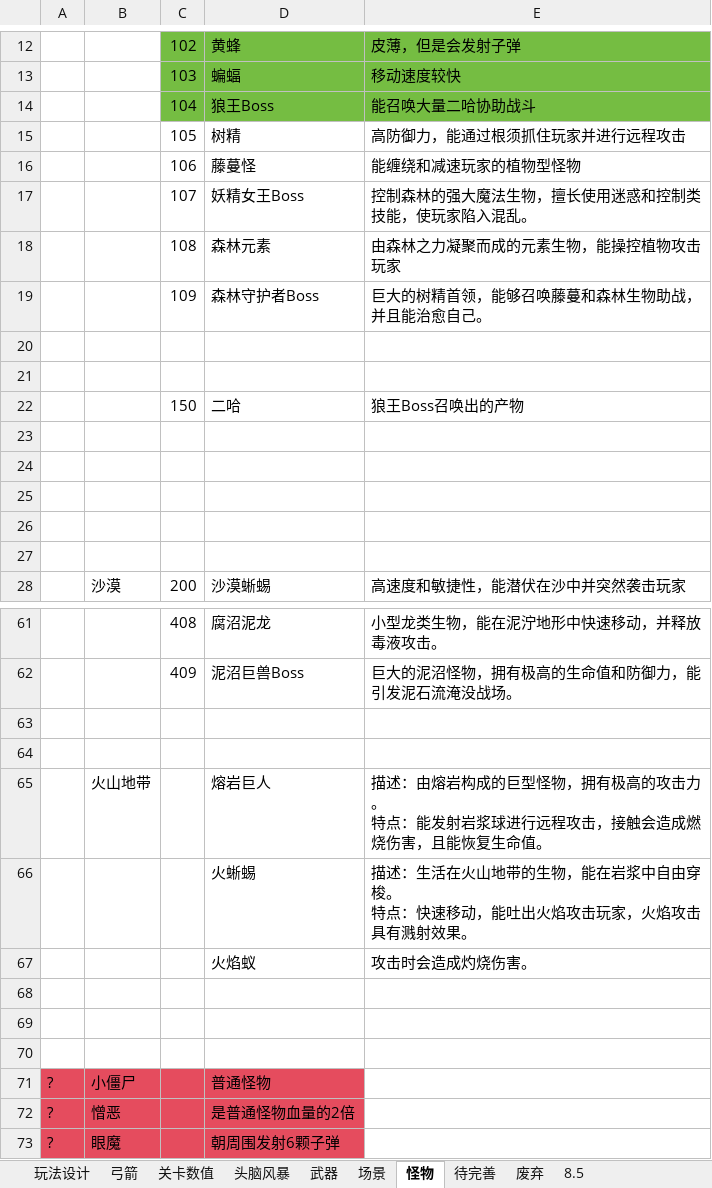
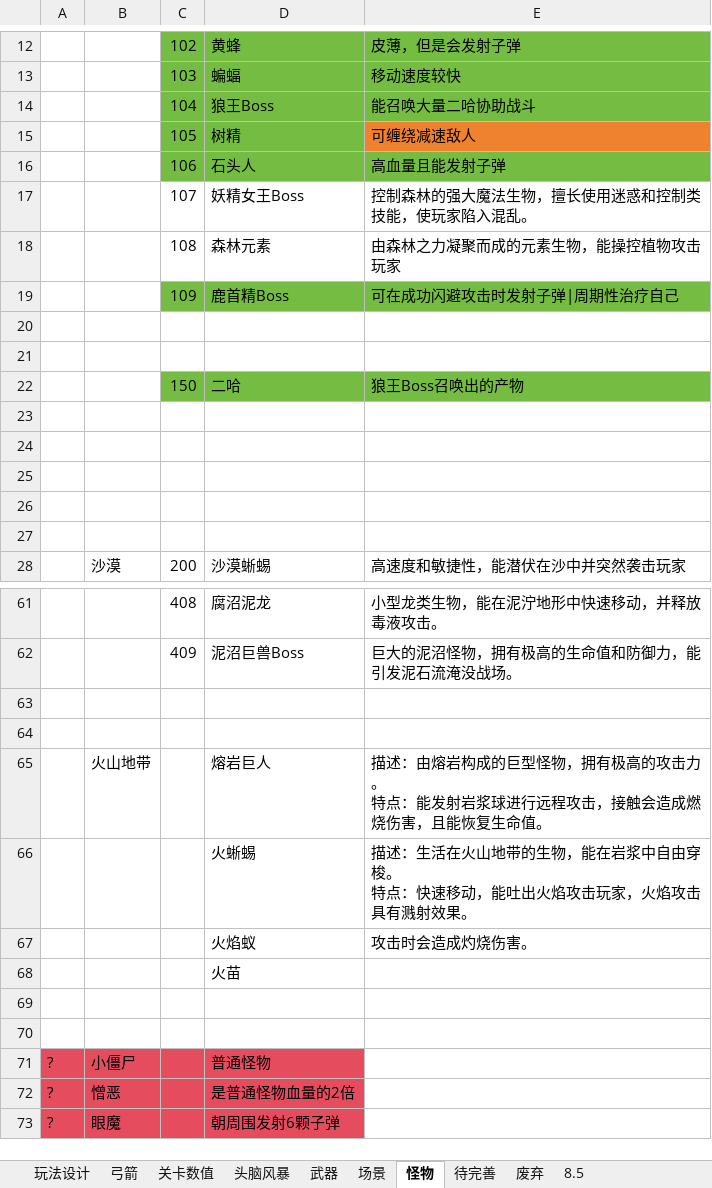
Before and after one commit to liujin-max/NeonWar, an Excel workbook: 表格/工作日志.xlsx, sheet 怪物, drawn as a sheet; only a part is shown, gaps mark what is left out; values as stored, in another font and other column widths than the file's, no borders; removed rows and columns are numbered as before the commit, all else as after; the diff names each change by its address in the sheet, - before the commit and + after, or states it on an @@ line.

```diff
--- a/表格/工作日志.xlsx (sheet 怪物)
+++ b/表格/工作日志.xlsx (sheet 怪物)
-C15:D15 fill: none
+C15:D15 fill: #75BD42
-E15: 高防御力，能通过根须抓住玩家并进行远程攻击
+E15: 可缠绕减速敌人
-E15 fill: none
+E15 fill: #EE822F
-row 16:  |  | 106 | 藤蔓怪 | 能缠绕和减速玩家的植物型怪物
+row 16:  |  | 106 | 石头人 | 高血量且能发射子弹
-row 19:  |  | 109 | 森林守护者Boss | 巨大的树精首领，能够召唤藤蔓和森林生物助战，并且能治愈自己。
+row 19:  |  | 109 | 鹿首精Boss | 可在成功闪避攻击时发射子弹|周期性治疗自己
-C22:E22 fill: none
+C22:E22 fill: #75BD42
-D68: (empty)
+D68: 火苗
```
Also changed, not shown: sheet 待完善, 17 other files.
